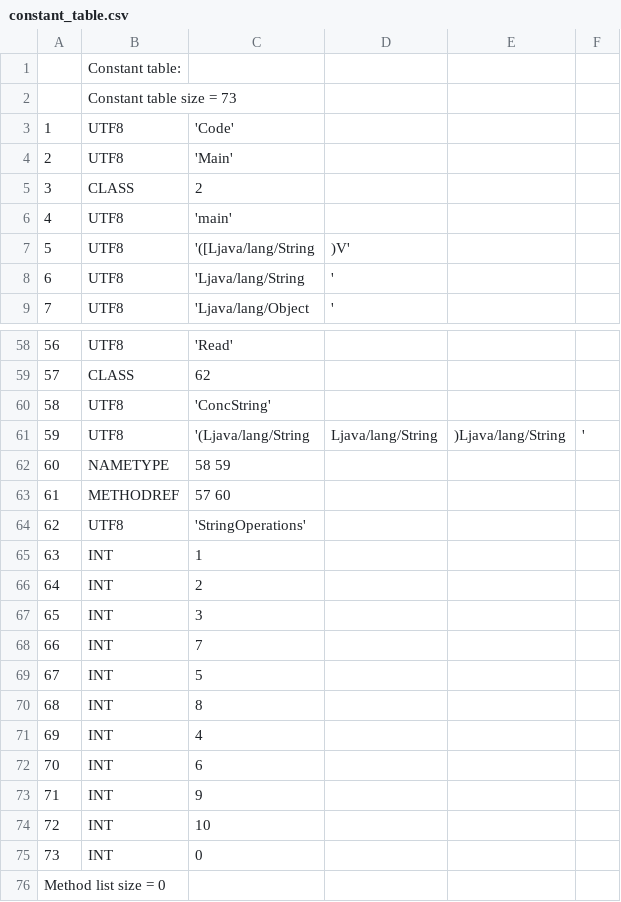
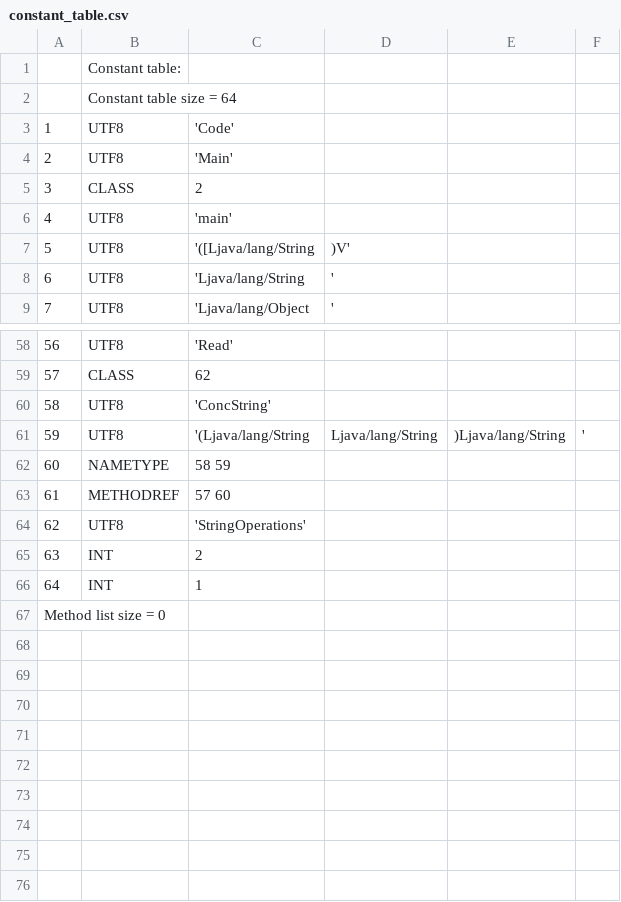
Before and after one commit to TAIIOK/SwiftCompilerToJavaByteCode, a CSV file: build/constant_table.csv, drawn as a sheet; only a part is shown, gaps mark what is left out; removed rows and columns are numbered as before the commit, all else as after; the diff names each change by its address in the sheet, - before the commit and + after, or states it on an @@ line.

```diff
--- a/build/constant_table.csv
+++ b/build/constant_table.csv
-B2: Constant table size = 73
+B2: Constant table size = 64
@@ row 66 moved to row 65: 63 @@
@@ column A renumbered in row 66 @@
-row 67: 65 | INT | 3
-row 68: 66 | INT | 7
-row 69: 67 | INT | 5
-row 70: 68 | INT | 8
-row 71: 69 | INT | 4
-row 72: 70 | INT | 6
-row 73: 71 | INT | 9
-row 74: 72 | INT | 10
-row 75: 73 | INT | 0
```
Also changed, not shown: 9 other files.
